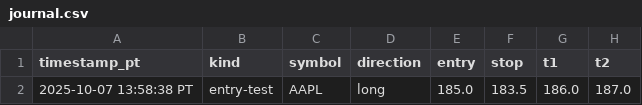
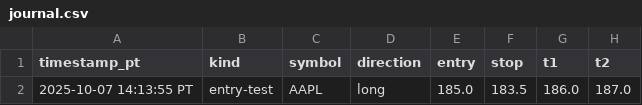
Before and after one commit to StrattonOakmontAI/ict-watchlists-starter, a CSV file: journal/journal.csv, drawn as a sheet; only a part is shown; the diff names each change by its address in the sheet, - before the commit and + after, or states it on an @@ line.

```diff
--- a/journal/journal.csv
+++ b/journal/journal.csv
-A2 (timestamp_pt): 2025-10-07 13:58:38 PT
+A2 (timestamp_pt): 2025-10-07 14:13:55 PT
```
